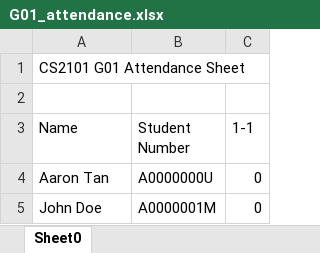
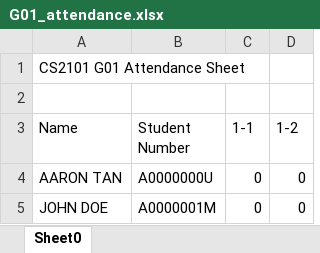
Before and after one commit to xinyee20/tp, an Excel workbook: G01_attendance.xlsx, sheet Sheet0, drawn as a sheet; values as stored, in another font and other column widths than the file's, no borders; the diff names each change by its address in the sheet, - before the commit and + after, or states it on an @@ line.

Commit message:
Add tests for XlsxUtilTest

```diff
--- a/G01_attendance.xlsx (sheet Sheet0)
+++ b/G01_attendance.xlsx (sheet Sheet0)
+column D (1-2), rows 4-5: 0 | 0
-A4 (Name): Aaron Tan
+A4 (Name): AARON TAN
-A5 (Name): John Doe
+A5 (Name): JOHN DOE
```
Also changed, not shown: 7 other files.
